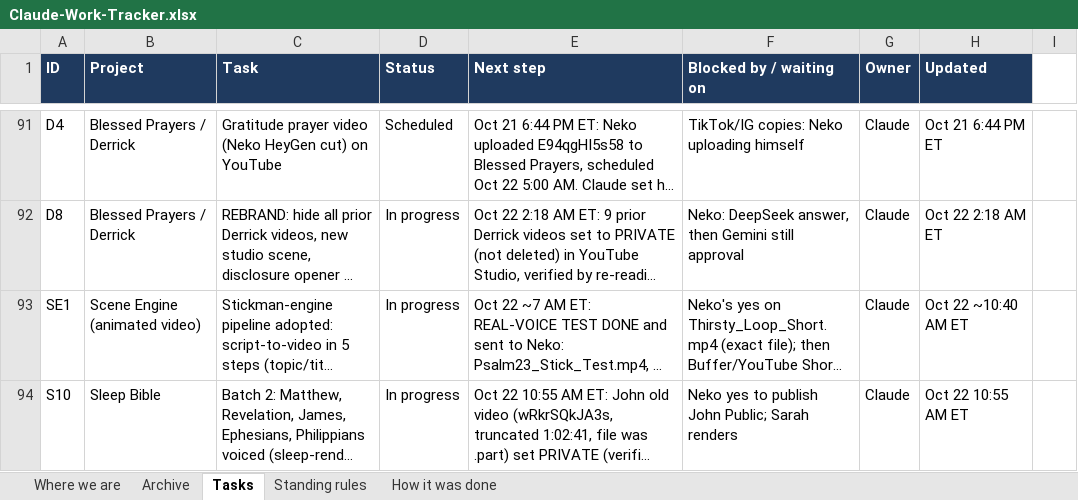
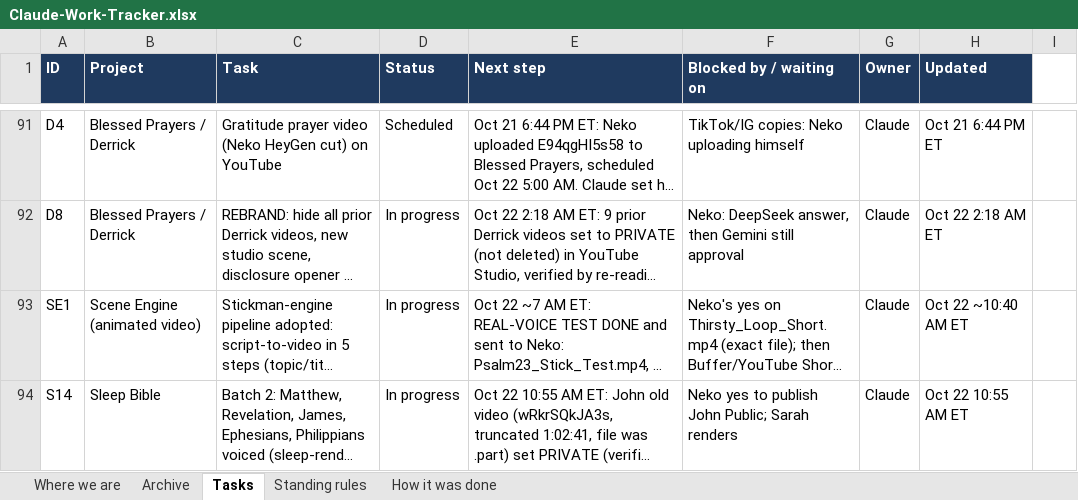
Before and after one commit to nekohusser-beep/morning-word-videos., an Excel workbook: overnight/Claude-Work-Tracker.xlsx, sheet Tasks, drawn as a sheet; only a part is shown, gaps mark what is left out; long unchanged cells end in …; values as stored, in another font and other column widths than the file's, no borders; conditional formats not drawn; the diff names each change by its address in the sheet, - before the commit and + after, or states it on an @@ line.

```diff
--- a/overnight/Claude-Work-Tracker.xlsx (sheet Tasks)
+++ b/overnight/Claude-Work-Tracker.xlsx (sheet Tasks)
-A94 (ID): S10
+A94 (ID): S14
```
Also changed, not shown: 1 other file.
